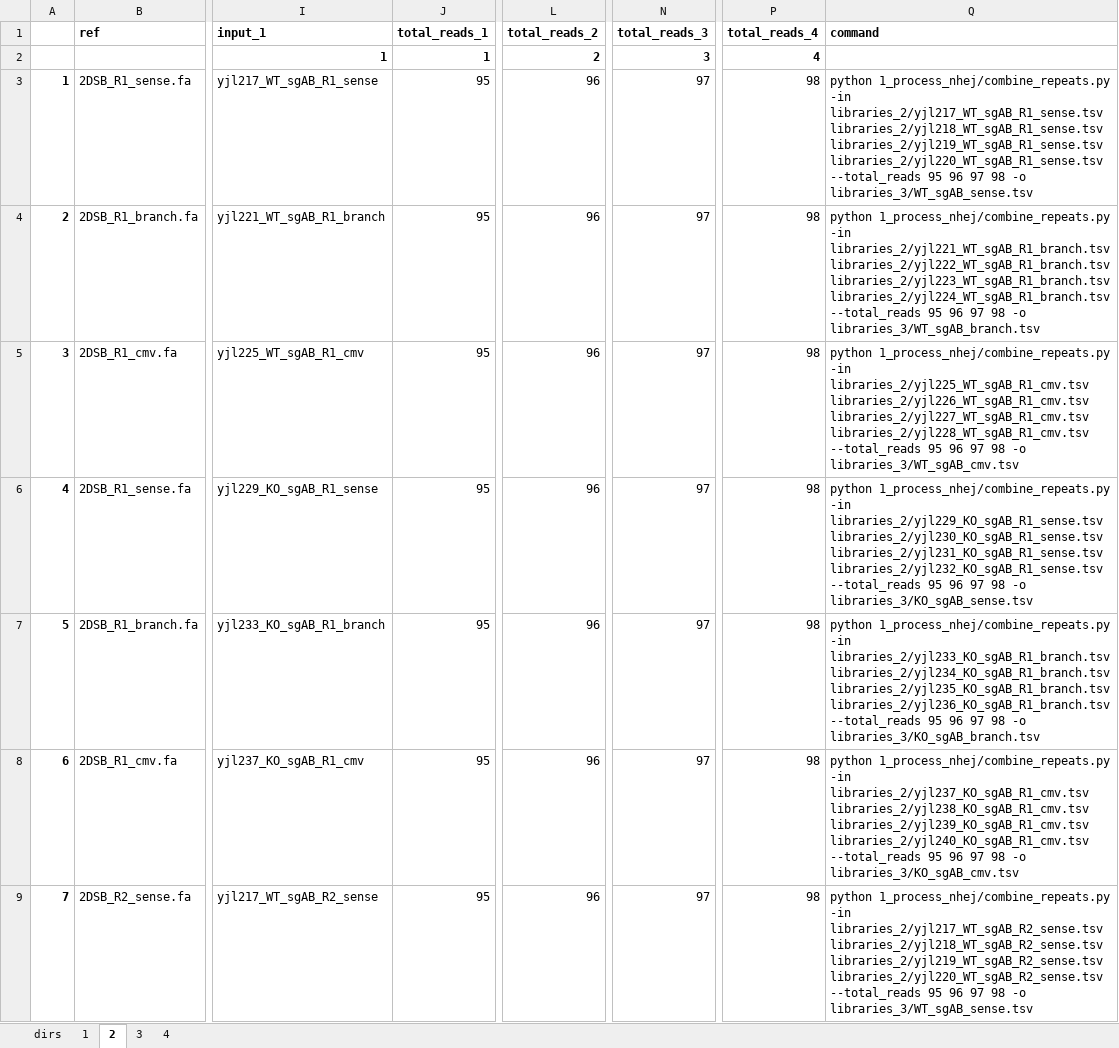
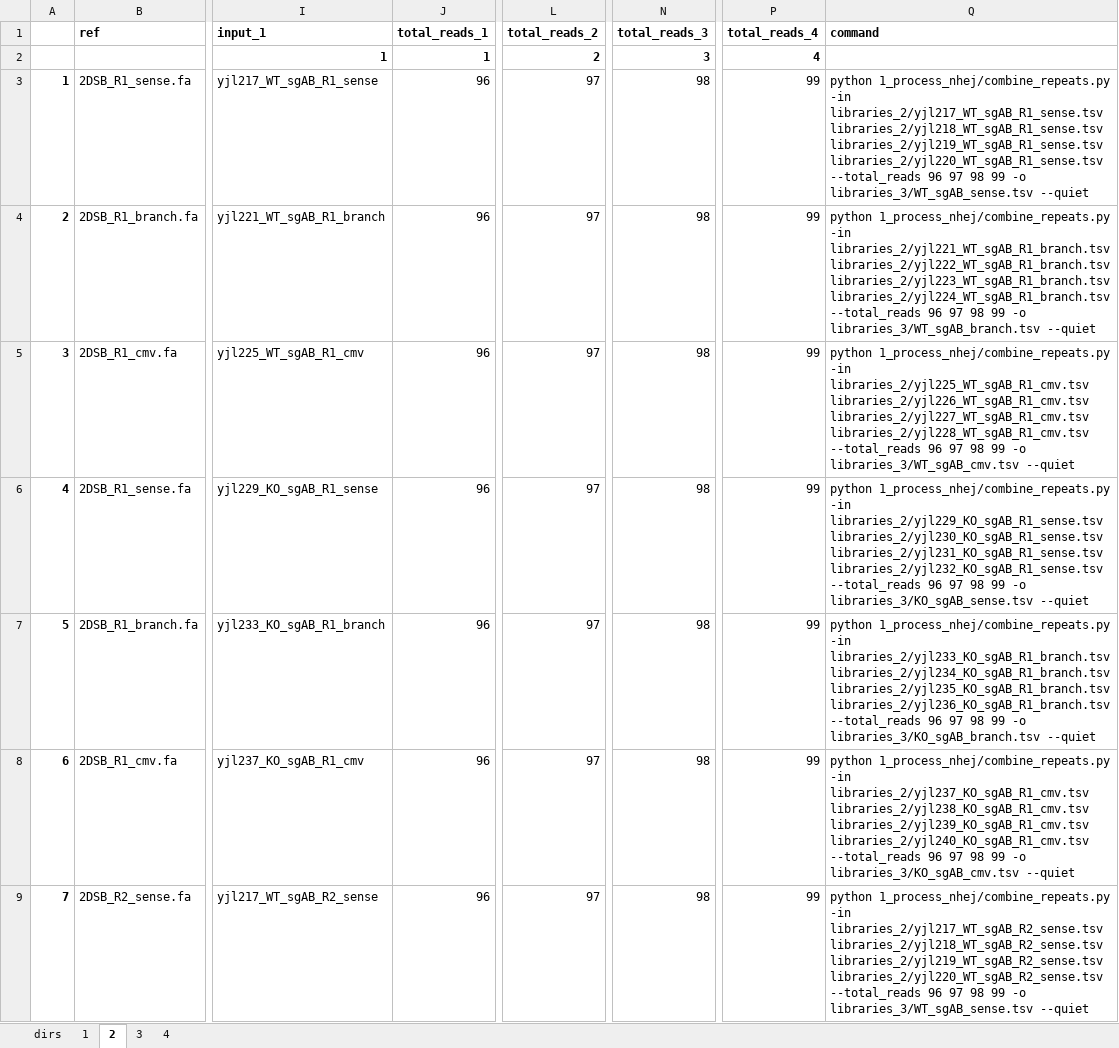
Before and after one commit to xph9876/RNA-mediated_DSB_repair, an Excel workbook: libinfo.xlsx, sheet 2, drawn as a sheet; only a part is shown, gaps mark what is left out; values as stored, in another font and other column widths than the file's, no borders; the diff covers the shown part only; the diff names each change by its address in the sheet, - before the commit and + after, or states it on an @@ line.

```diff
--- a/libinfo.xlsx (sheet 2)
+++ b/libinfo.xlsx (sheet 2)
-J3:J9 (total_reads_1): 95
+J3:J9 (total_reads_1): 96
-L3:L9 (total_reads_2): 96
+L3:L9 (total_reads_2): 97
-N3:N9 (total_reads_3): 97
+N3:N9 (total_reads_3): 98
-P3:P9 (total_reads_4): 98
+P3:P9 (total_reads_4): 99
-Q3 (command): …libraries_2/yjl220_WT_sgAB_R1_sense.tsv --total_reads 95 96 97 98 -o libraries_3/WT_sgAB_sense.tsv
+Q3 (command): …libraries_2/yjl220_WT_sgAB_R1_sense.tsv --total_reads 96 97 98 99 -o libraries_3/WT_sgAB_sense.tsv --quiet
-Q4 (command): …libraries_2/yjl224_WT_sgAB_R1_branch.tsv --total_reads 95 96 97 98 -o libraries_3/WT_sgAB_branch.tsv
+Q4 (command): …libraries_2/yjl224_WT_sgAB_R1_branch.tsv --total_reads 96 97 98 99 -o libraries_3/WT_sgAB_branch.tsv --quiet
-Q5 (command): …libraries_2/yjl228_WT_sgAB_R1_cmv.tsv --total_reads 95 96 97 98 -o libraries_3/WT_sgAB_cmv.tsv
+Q5 (command): …libraries_2/yjl228_WT_sgAB_R1_cmv.tsv --total_reads 96 97 98 99 -o libraries_3/WT_sgAB_cmv.tsv --quiet
-Q6 (command): …libraries_2/yjl232_KO_sgAB_R1_sense.tsv --total_reads 95 96 97 98 -o libraries_3/KO_sgAB_sense.tsv
+Q6 (command): …libraries_2/yjl232_KO_sgAB_R1_sense.tsv --total_reads 96 97 98 99 -o libraries_3/KO_sgAB_sense.tsv --quiet
-Q7 (command): …libraries_2/yjl236_KO_sgAB_R1_branch.tsv --total_reads 95 96 97 98 -o libraries_3/KO_sgAB_branch.tsv
+Q7 (command): …libraries_2/yjl236_KO_sgAB_R1_branch.tsv --total_reads 96 97 98 99 -o libraries_3/KO_sgAB_branch.tsv --quiet
-Q8 (command): …libraries_2/yjl240_KO_sgAB_R1_cmv.tsv --total_reads 95 96 97 98 -o libraries_3/KO_sgAB_cmv.tsv
+Q8 (command): …libraries_2/yjl240_KO_sgAB_R1_cmv.tsv --total_reads 96 97 98 99 -o libraries_3/KO_sgAB_cmv.tsv --quiet
-Q9 (command): …libraries_2/yjl220_WT_sgAB_R2_sense.tsv --total_reads 95 96 97 98 -o libraries_3/WT_sgAB_sense.tsv
+Q9 (command): …libraries_2/yjl220_WT_sgAB_R2_sense.tsv --total_reads 96 97 98 99 -o libraries_3/WT_sgAB_sense.tsv --quiet
```
Also changed, not shown: 103 edited cells elsewhere in this sheet, sheet 1, sheet 3, sheet 4, 4 other files.
